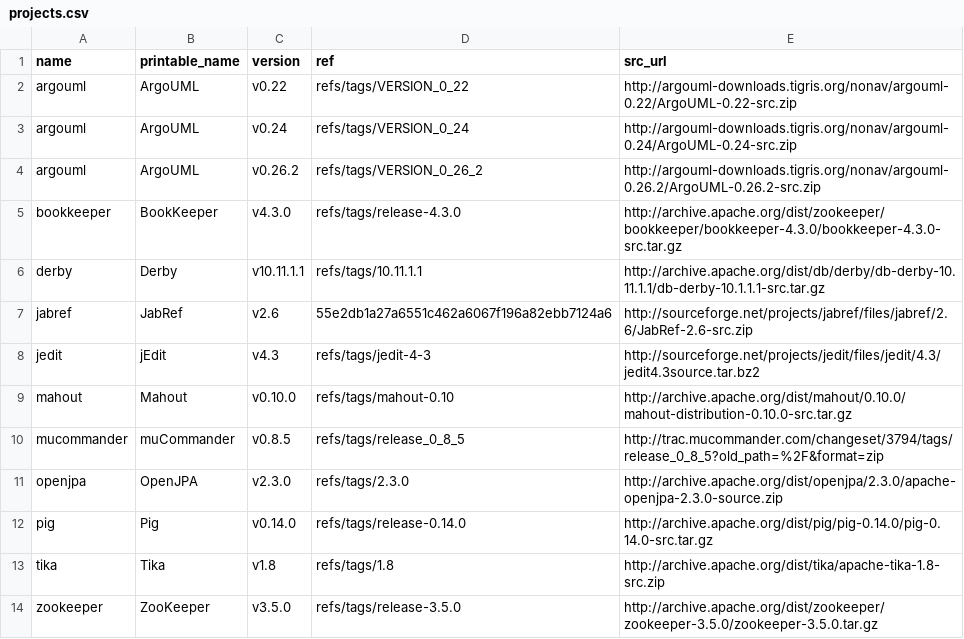
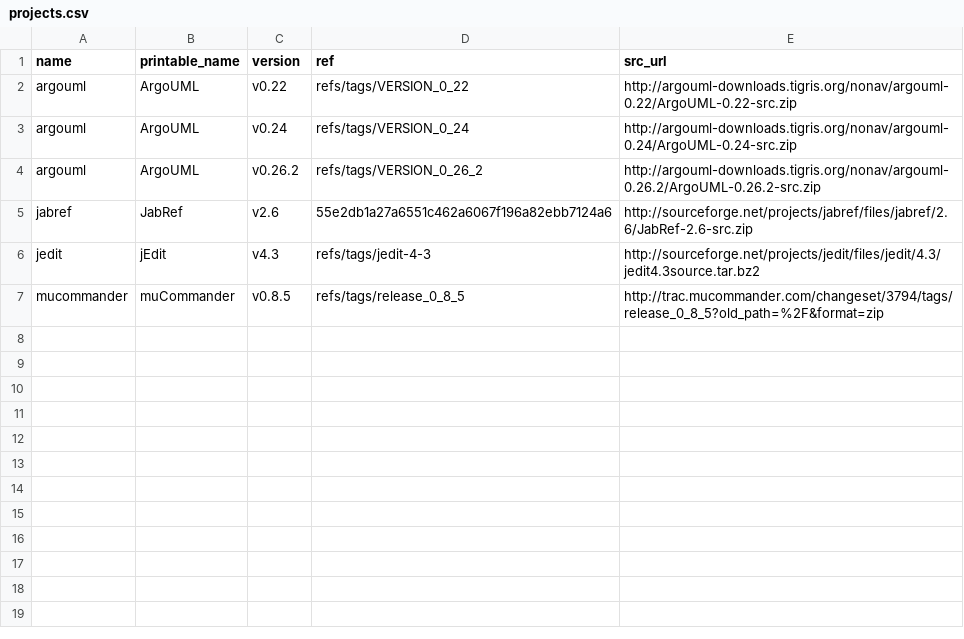
Before and after one commit to cscorley/doc2vec-feature-location, a CSV file: projects.csv, drawn as a sheet.

```diff
--- a/projects.csv
+++ b/projects.csv
@@ -4,11 +4,4 @@ argouml,ArgoUML,v0.24,refs/tags/VERSION_0_24,http://argouml-downloads.tigris.org
 argouml,ArgoUML,v0.26.2,refs/tags/VERSION_0_26_2,http://argouml-downloads.tigris.org/nonav/argouml-0.26.2/ArgoUML-0.26.2-src.zip
-bookkeeper,BookKeeper,v4.3.0,refs/tags/release-4.3.0,http://archive.apache.org/dist/zookeeper/bookkeeper/bookkeeper-4.3.0/bookkeeper-4.3.0-src.tar.gz
-derby,Derby,v10.11.1.1,refs/tags/10.11.1.1,http://archive.apache.org/dist/db/derby/db-derby-10.11.1.1/db-derby-10.1.1.1-src.tar.gz
 jabref,JabRef,v2.6,55e2db1a27a6551c462a6067f196a82ebb7124a6,http://sourceforge.net/projects/jabref/files/jabref/2.6/JabRef-2.6-src.zip
 jedit,jEdit,v4.3,refs/tags/jedit-4-3,http://sourceforge.net/projects/jedit/files/jedit/4.3/jedit4.3source.tar.bz2
-mahout,Mahout,v0.10.0,refs/tags/mahout-0.10,http://archive.apache.org/dist/mahout/0.10.0/mahout-distribution-0.10.0-src.tar.gz
 mucommander,muCommander,v0.8.5,refs/tags/release_0_8_5,http://trac.mucommander.com/changeset/3794/tags/release_0_8_5?old_path=%2F&format=zip
-openjpa,OpenJPA,v2.3.0,refs/tags/2.3.0,http://archive.apache.org/dist/openjpa/2.3.0/apache-openjpa-2.3.0-source.zip
-pig,Pig,v0.14.0,refs/tags/release-0.14.0,http://archive.apache.org/dist/pig/pig-0.14.0/pig-0.14.0-src.tar.gz
-tika,Tika,v1.8,refs/tags/1.8,http://archive.apache.org/dist/tika/apache-tika-1.8-src.zip
-zookeeper,ZooKeeper,v3.5.0,refs/tags/release-3.5.0,http://archive.apache.org/dist/zookeeper/zookeeper-3.5.0/zookeeper-3.5.0.tar.gz
```
Also changed, not shown: 6 other files.
